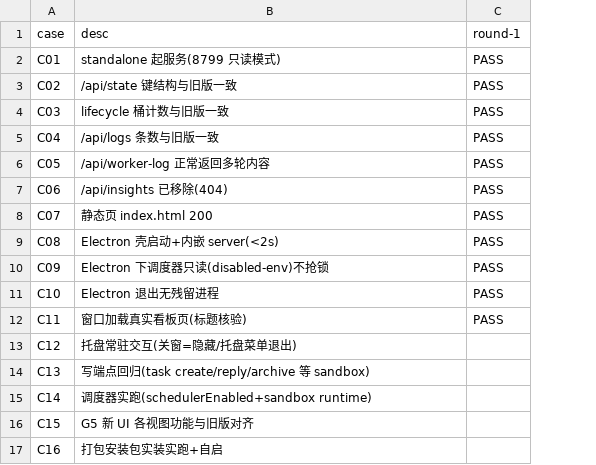
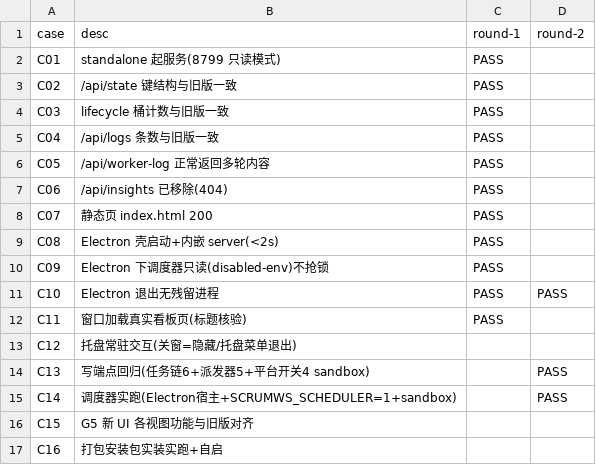
Before and after one commit to zzusp/scrumws-desktop, a CSV file: docs/acceptance/desktop-migration/matrix.csv, drawn as a sheet; the diff names each change by its address in the sheet, - before the commit and + after, or states it on an @@ line.

```diff
--- a/docs/acceptance/desktop-migration/matrix.csv
+++ b/docs/acceptance/desktop-migration/matrix.csv
+column D (round-2), rows 11-15: PASS |  |  | PASS | PASS
-B14 (desc): 写端点回归(task create/reply/archive 等 sandbox)
+B14 (desc): 写端点回归(任务链6+派发器5+平台开关4 sandbox)
-B15 (desc): 调度器实跑(schedulerEnabled+sandbox runtime)
+B15 (desc): 调度器实跑(Electron宿主+SCRUMWS_SCHEDULER=1+sandbox)
```
Also changed, not shown: 4 other files.
